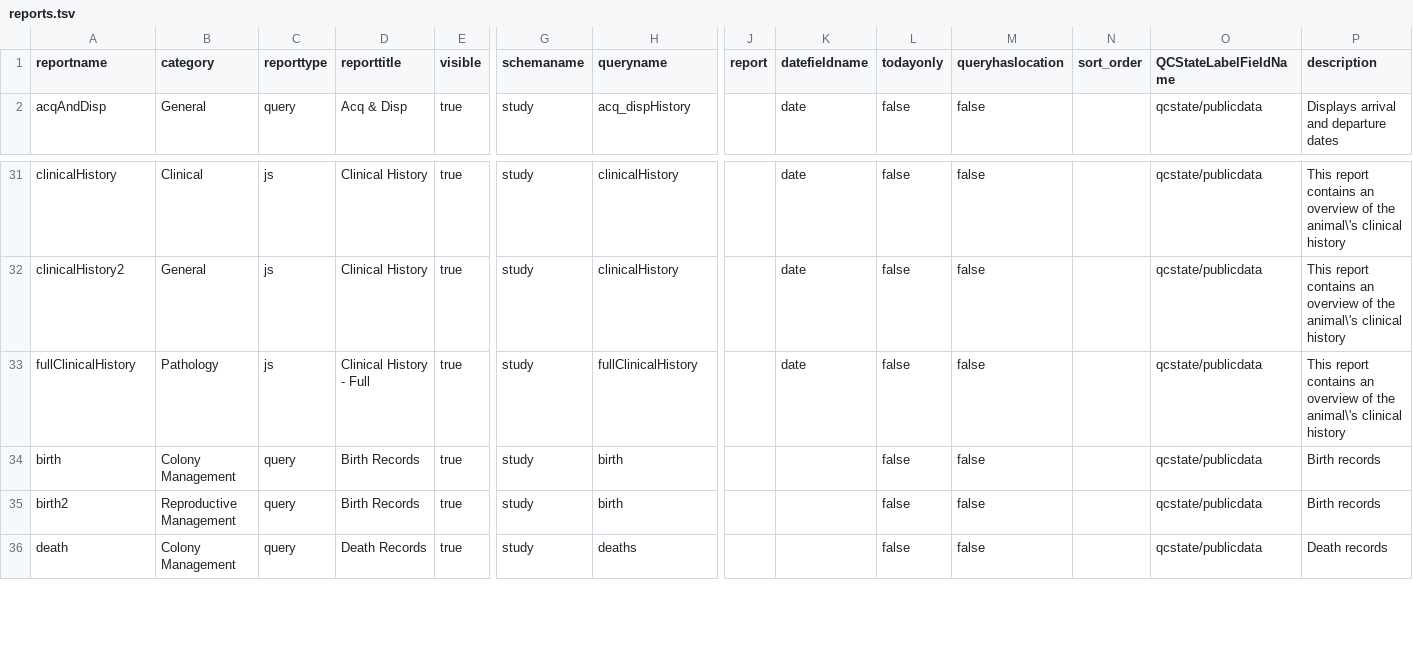
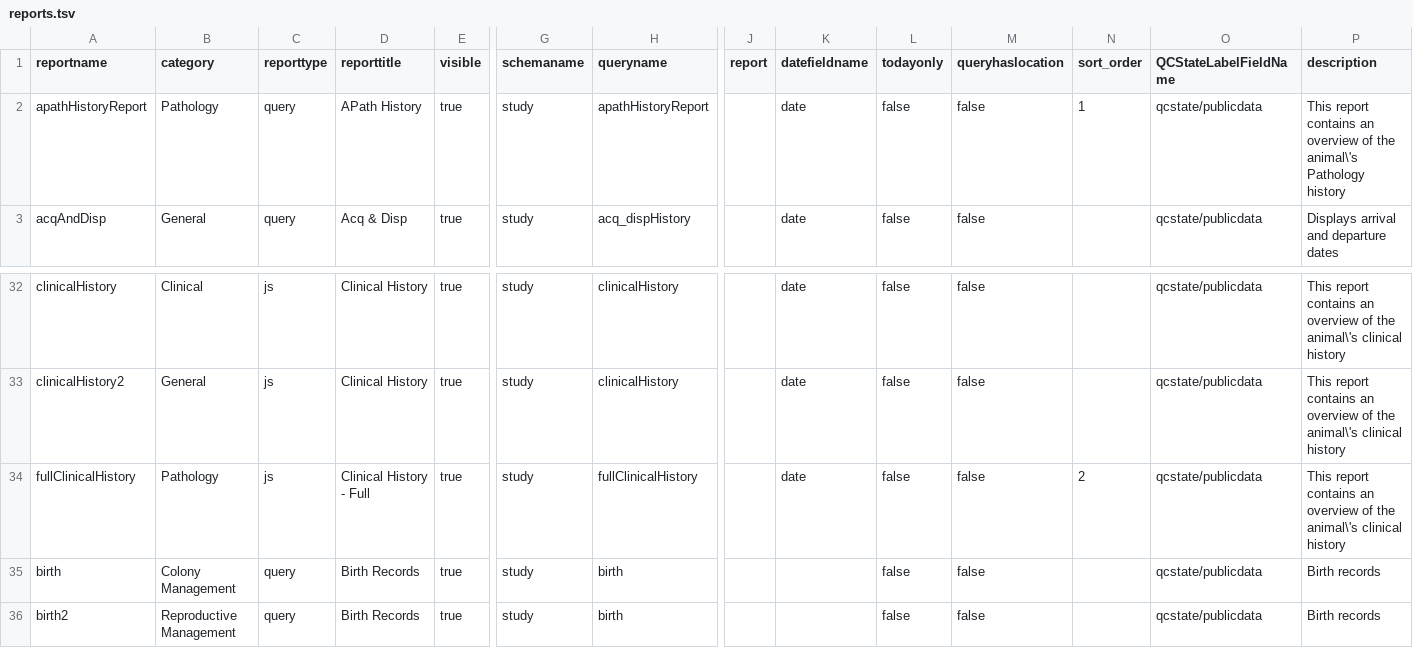
Before and after one commit to LabKey/snprcEHRModules, a TSV file: snprc_ehr/resources/data/reports.tsv, drawn as a sheet; only a part is shown, gaps mark what is left out; the shorter side is filled out with more unchanged rows; addresses are those after the commit; rows hold the shown columns only; the diff names each change by its address in the sheet, - before the commit and + after, or states it on an @@ line.

Commit message:
snprc - Updates for pathology datasets (APath)

```diff
--- a/snprc_ehr/resources/data/reports.tsv
+++ b/snprc_ehr/resources/data/reports.tsv
+row 2: apathHistoryReport | Pathology | query | APath History | true | study | apathHistoryReport |  | date | false | false | 1 | qcstate/publicdata | This report contains an overview of the animal\'s Pathology history
-N34 (sort_order): (empty)
+N34 (sort_order): 2
```
Also changed, not shown: snprc_ehr/resources/data/lookup_sets.tsv, 13 other files.
